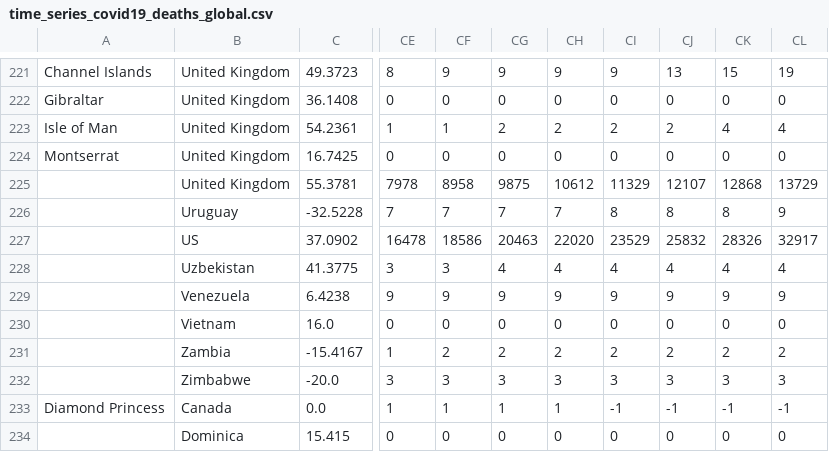
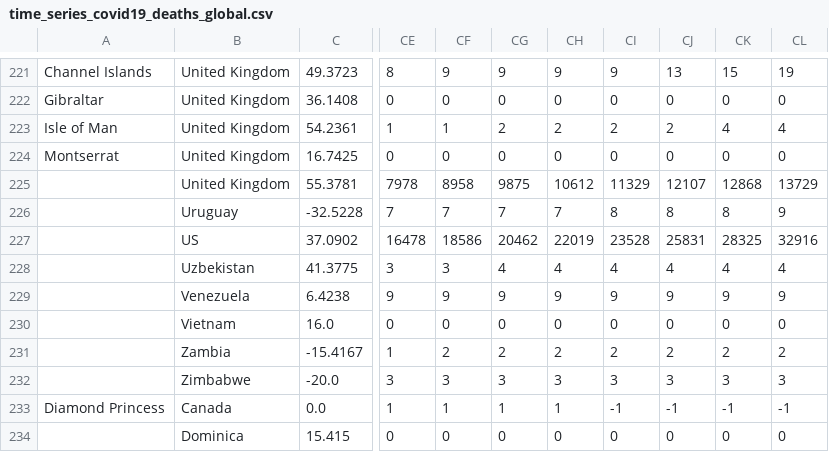
Before and after one commit to cariasmartelo/covid_cases_and_deaths, a CSV file: data/time_series_covid19_deaths_global.csv, drawn as a sheet; only a part is shown, gaps mark what is left out; the diff names each change by its address in the sheet, - before the commit and + after, or states it on an @@ line.

```diff
--- a/data/time_series_covid19_deaths_global.csv
+++ b/data/time_series_covid19_deaths_global.csv
-CG227: 20463
+CG227: 20462
-CH227: 22020
+CH227: 22019
-CI227: 23529
+CI227: 23528
-CJ227: 25832
+CJ227: 25831
-CK227: 28326
+CK227: 28325
-CL227: 32917
+CL227: 32916
```
Also changed, not shown: data/time_series_covid19_deaths_US.csv, 1 other file.
